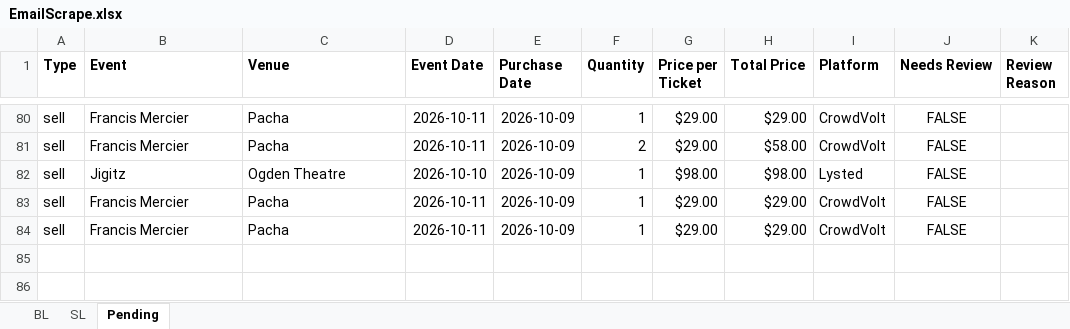
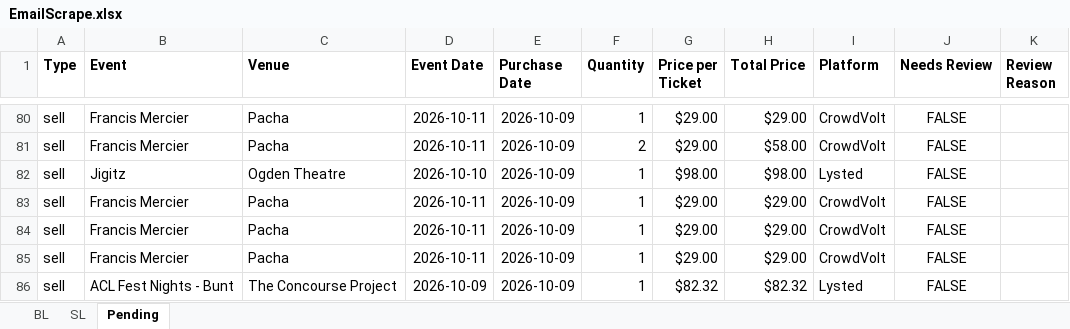
Before and after one commit to Cadennzzz/ticket-email-ingestion, an Excel workbook: EmailScrape.xlsx, sheet Pending, drawn as a sheet; only a part is shown, gaps mark what is left out; values as stored, in another font and other column widths than the file's, no borders; the diff names each change by its address in the sheet, - before the commit and + after, or states it on an @@ line.

```diff
--- a/EmailScrape.xlsx (sheet Pending)
+++ b/EmailScrape.xlsx (sheet Pending)
+row 85: sell | Francis Mercier | Pacha | 2026-10-11 | 2026-10-09 | 1 | $29.00 | $29.00 | CrowdVolt | FALSE
+row 86: sell | ACL Fest Nights - Bunt | The Concourse Project | 2026-10-09 | 2026-10-09 | 1 | $82.32 | $82.32 | Lysted | FALSE
```
Also changed, not shown: 1 other file.
